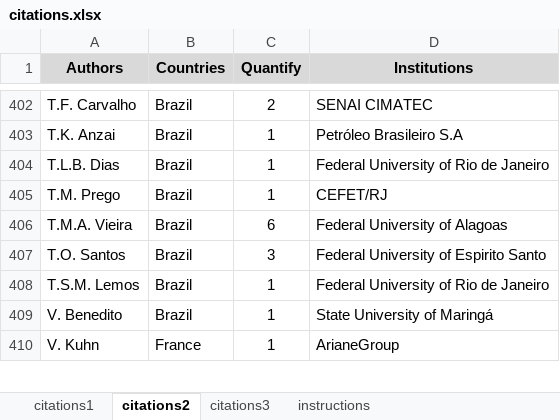
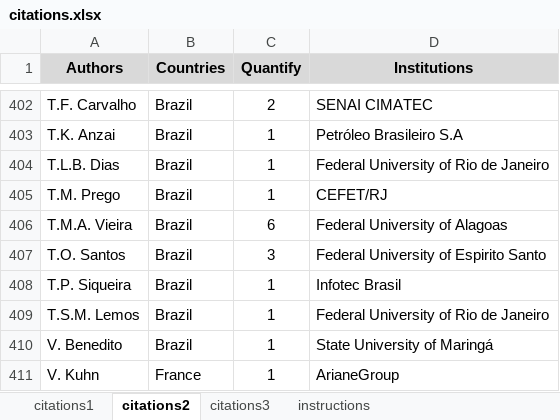
Before and after one commit to petrobras/3W, an Excel workbook: community/citations.xlsx, sheet citations2, drawn as a sheet; only a part is shown, gaps mark what is left out; values as stored, in another font and other column widths than the file's, no borders; the diff names each change by its address in the sheet, - before the commit and + after, or states it on an @@ line.

Commit message:
Update the citations.xlsx file

```diff
--- a/community/citations.xlsx (sheet citations2)
+++ b/community/citations.xlsx (sheet citations2)
+row 408: T.P. Siqueira | Brazil | 1 | Infotec Brasil
```
Also changed, not shown: sheet citations1, sheet citations3.
